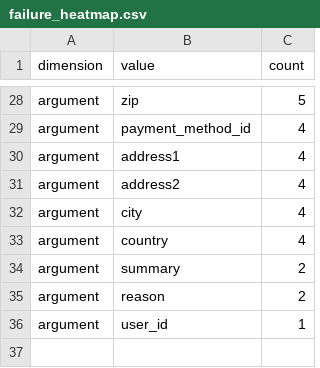
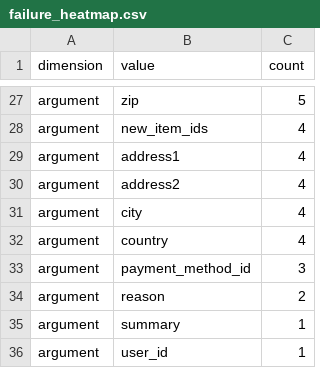
Before and after one commit to gaddyh/cognitive-tool-agent, a CSV file: reports/failure_heatmap.csv, drawn as a sheet; only a part is shown, gaps mark what is left out; removed rows and columns are numbered as before the commit, all else as after; the diff covers the shown part only; the diff names each change by its address in the sheet, - before the commit and + after, or states it on an @@ line.

```diff
--- a/reports/failure_heatmap.csv
+++ b/reports/failure_heatmap.csv
-B28 (value): payment_method_id
+B28 (value): new_item_ids
-row 34: argument | summary | 2
+row 33: argument | payment_method_id | 3
+row 35: argument | summary | 1
```
Also changed, not shown: 4 added rows, 5 removed rows and 13 edited cells elsewhere in this file, reports/argument_emergence.csv, reports/cognitive_action_topology.csv, 35 other files.
